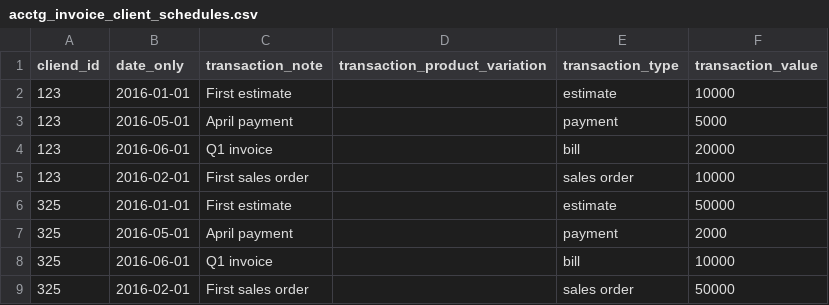
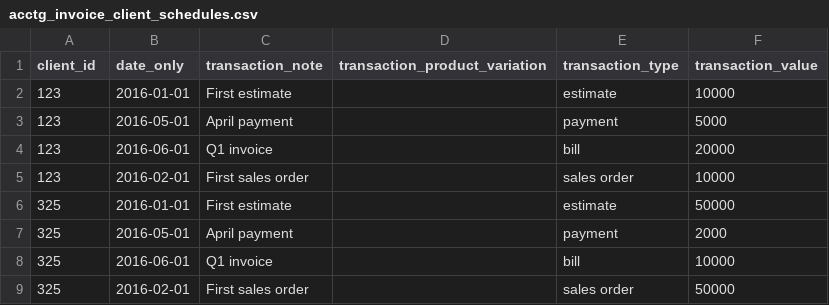
Before and after one commit to achhunna/Client-Revenue-Schedule-t201610, a CSV file: tally_csv/acctg_invoice_client_schedules.csv, drawn as a sheet.

```diff
--- a/tally_csv/acctg_invoice_client_schedules.csv
+++ b/tally_csv/acctg_invoice_client_schedules.csv
@@ -1,2 +1,2 @@
-cliend_id,date_only,transaction_note,transaction_product_variation,transaction_type,transaction_value
+client_id,date_only,transaction_note,transaction_product_variation,transaction_type,transaction_value
 123,2016-01-01,First estimate,,estimate,10000
```
Also changed, not shown: 7 other files.
